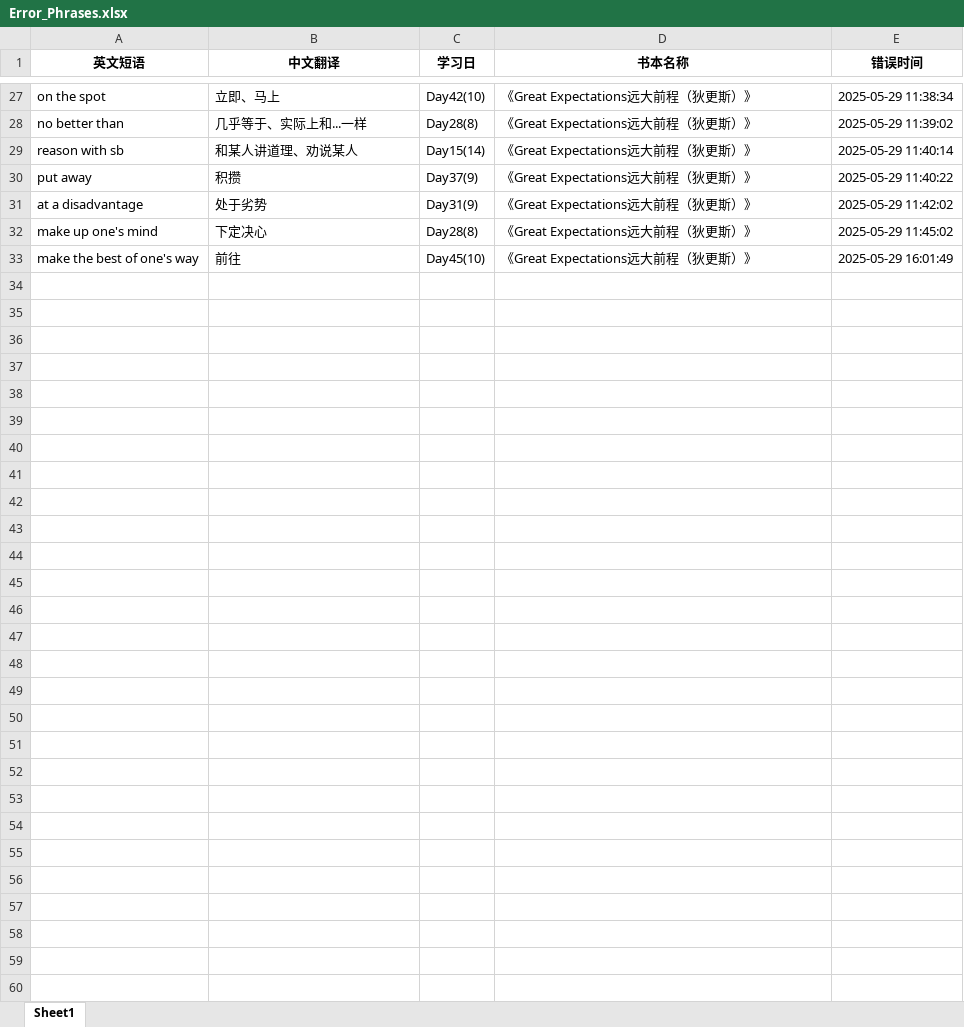
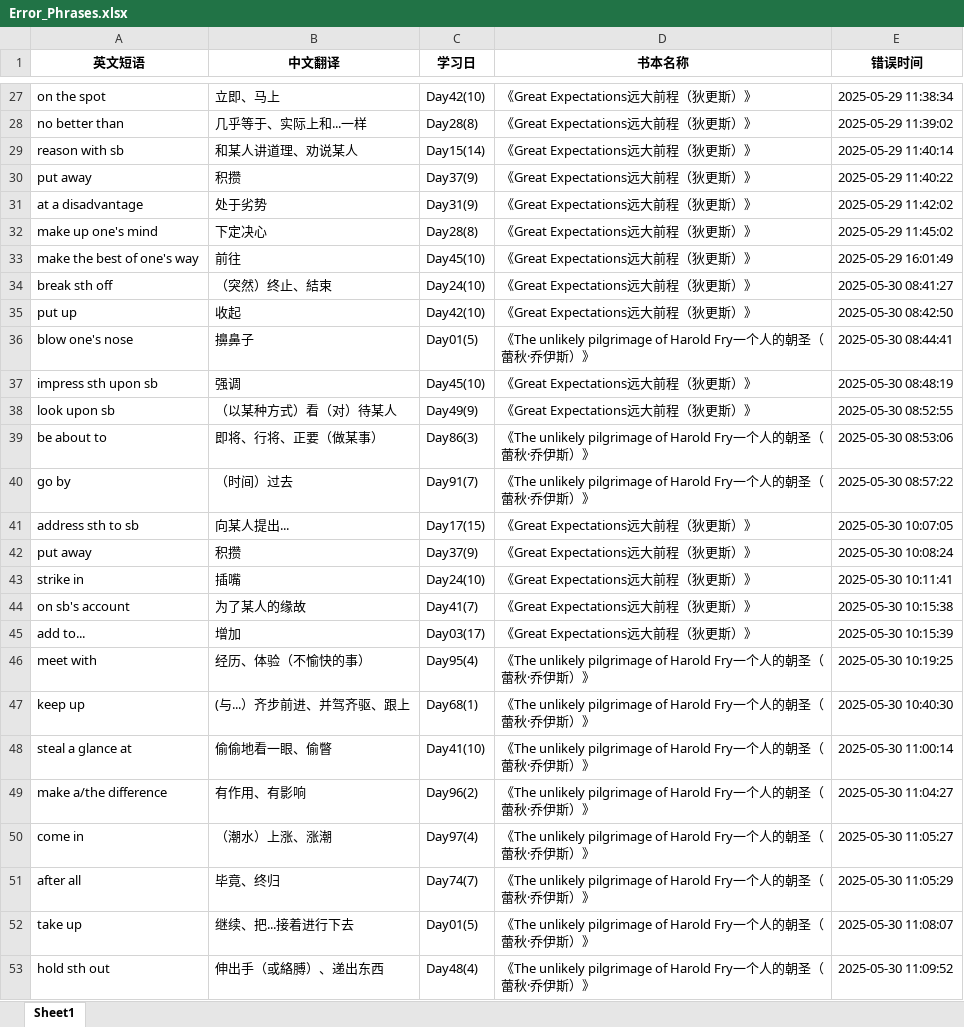
Before and after one commit to sxtiger/English, an Excel workbook: Error_Phrases.xlsx, sheet Sheet1, drawn as a sheet; only a part is shown, gaps mark what is left out; values as stored, in another font and other column widths than the file's, no borders; the diff names each change by its address in the sheet, - before the commit and + after, or states it on an @@ line.

```diff
--- a/Error_Phrases.xlsx (sheet Sheet1)
+++ b/Error_Phrases.xlsx (sheet Sheet1)
+row 34: break sth off | （突然）终止、結束 | Day24(10) | 《Great Expectations远大前程（狄更斯）》 | 2025-05-30 08:41:27
+row 35: put up | 收起 | Day42(10) | 《Great Expectations远大前程（狄更斯）》 | 2025-05-30 08:42:50
+row 36: blow one's nose | 擤鼻子 | Day01(5) | 《The unlikely pilgrimage of Harold Fry一个人的朝圣（蕾秋·乔伊斯）》 | 2025-05-30 08:44:41
+row 37: impress sth upon sb | 强调 | Day45(10) | 《Great Expectations远大前程（狄更斯）》 | 2025-05-30 08:48:19
+row 38: look upon sb | （以某种方式）看（对）待某人 | Day49(9) | 《Great Expectations远大前程（狄更斯）》 | 2025-05-30 08:52:55
+row 39: be about to | 即将、行将、正要（做某事） | Day86(3) | 《The unlikely pilgrimage of Harold Fry一个人的朝圣（蕾秋·乔伊斯）》 | 2025-05-30 08:53:06
+row 40: go by | （时间）过去 | Day91(7) | 《The unlikely pilgrimage of Harold Fry一个人的朝圣（蕾秋·乔伊斯）》 | 2025-05-30 08:57:22
+row 41: address sth to sb | 向某人提出... | Day17(15) | 《Great Expectations远大前程（狄更斯）》 | 2025-05-30 10:07:05
+row 42: put away | 积攒 | Day37(9) | 《Great Expectations远大前程（狄更斯）》 | 2025-05-30 10:08:24
+row 43: strike in | 插嘴 | Day24(10) | 《Great Expectations远大前程（狄更斯）》 | 2025-05-30 10:11:41
+row 44: on sb's account | 为了某人的缘故 | Day41(7) | 《Great Expectations远大前程（狄更斯）》 | 2025-05-30 10:15:38
+row 45: add to... | 增加 | Day03(17) | 《Great Expectations远大前程（狄更斯）》 | 2025-05-30 10:15:39
+row 46: meet with | 经历、体验（不愉快的事） | Day95(4) | 《The unlikely pilgrimage of Harold Fry一个人的朝圣（蕾秋·乔伊斯）》 | 2025-05-30 10:19:25
+row 47: keep up | (与...）齐步前进、并驾齐驱、跟上 | Day68(1) | 《The unlikely pilgrimage of Harold Fry一个人的朝圣（蕾秋·乔伊斯）》 | 2025-05-30 10:40:30
+row 48: steal a glance at | 偷偷地看一眼、偷瞥 | Day41(10) | 《The unlikely pilgrimage of Harold Fry一个人的朝圣（蕾秋·乔伊斯）》 | 2025-05-30 11:00:14
+row 49: make a/the difference | 有作用、有影响 | Day96(2) | 《The unlikely pilgrimage of Harold Fry一个人的朝圣（蕾秋·乔伊斯）》 | 2025-05-30 11:04:27
+row 50: come in | （潮水）上涨、涨潮 | Day97(4) | 《The unlikely pilgrimage of Harold Fry一个人的朝圣（蕾秋·乔伊斯）》 | 2025-05-30 11:05:27
+row 51: after all | 毕竟、终归 | Day74(7) | 《The unlikely pilgrimage of Harold Fry一个人的朝圣（蕾秋·乔伊斯）》 | 2025-05-30 11:05:29
+row 52: take up | 继续、把...接着进行下去 | Day01(5) | 《The unlikely pilgrimage of Harold Fry一个人的朝圣（蕾秋·乔伊斯）》 | 2025-05-30 11:08:07
+row 53: hold sth out | 伸出手（或絡膊）、递出东西 | Day48(4) | 《The unlikely pilgrimage of Harold Fry一个人的朝圣（蕾秋·乔伊斯）》 | 2025-05-30 11:09:52
```
Also changed, not shown: English Phrase.xlsx, 2 other files.
